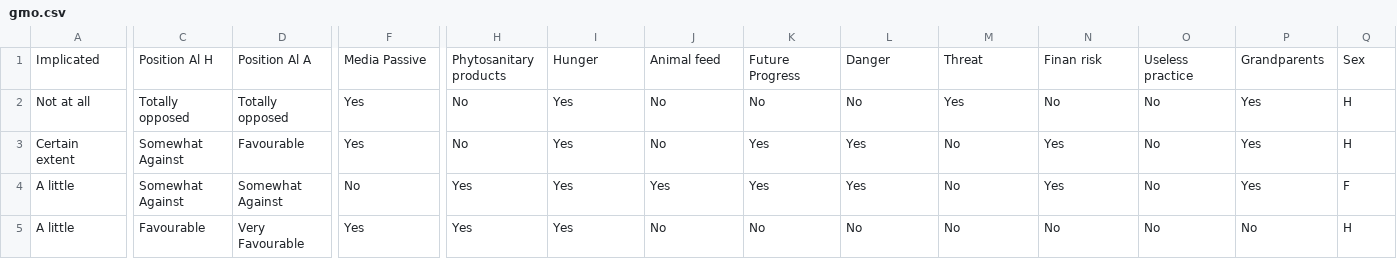
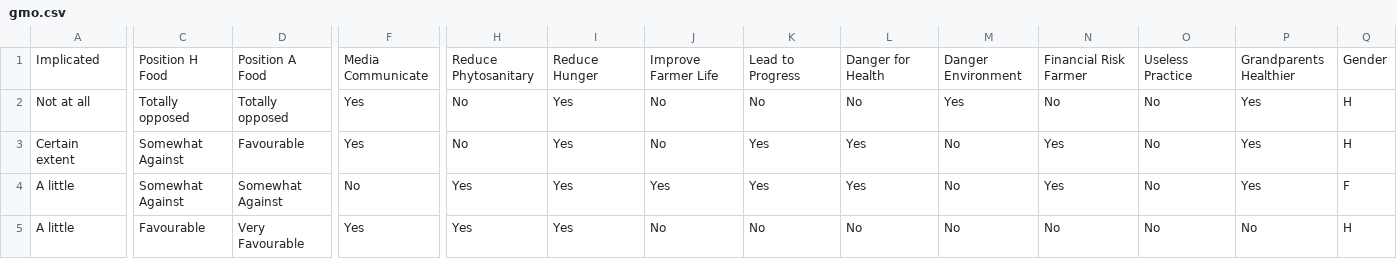
Before and after one commit to Sebastien-Le/SensoryDataScience, a CSV file: data/gmo.csv, drawn as a sheet; only a part is shown, gaps mark what is left out; the diff covers the shown part only; the diff names each change by its address in the sheet, - before the commit and + after, or states it on an @@ line.

```diff
--- a/data/gmo.csv
+++ b/data/gmo.csv
-C1: Position Al H
+C1: Position H Food
-D1: Position Al A
+D1: Position A Food
-F1: Media Passive
+F1: Media Communicate
-H1: Phytosanitary products
+H1: Reduce Phytosanitary
-I1: Hunger
+I1: Reduce Hunger
-J1: Animal feed
+J1: Improve Farmer Life
-K1: Future Progress
+K1: Lead to Progress
-L1: Danger
+L1: Danger for Health
-M1: Threat
+M1: Danger Environment
-N1: Finan risk
+N1: Financial Risk Farmer
-O1: Useless practice
+O1: Useless Practice
-P1: Grandparents
+P1: Grandparents Healthier
-Q1: Sex
+Q1: Gender
```
Also changed, not shown: 1 edited cell elsewhere in this file, 6 other files.
